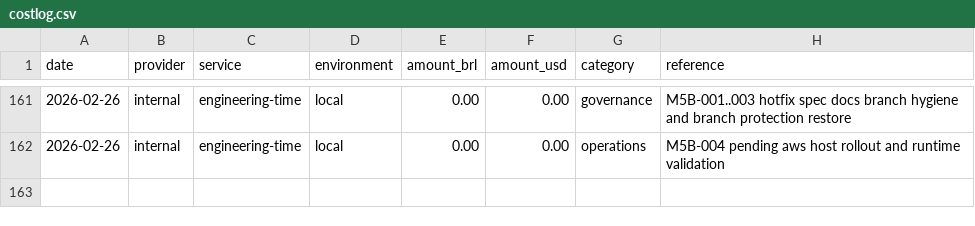
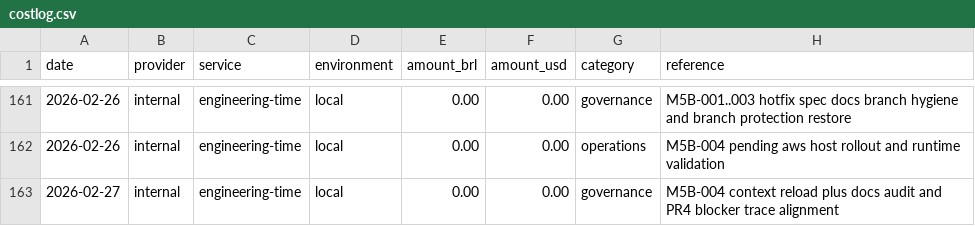
Before and after one commit to lucasricardolebre1984/SaaS, a CSV file: .specs/project/costlog.csv, drawn as a sheet; only a part is shown, gaps mark what is left out; the diff names each change by its address in the sheet, - before the commit and + after, or states it on an @@ line.

```diff
--- a/.specs/project/costlog.csv
+++ b/.specs/project/costlog.csv
+row 163: 2026-02-27 | internal | engineering-time | local | 0.00 | 0.00 | governance | M5B-004 context reload plus docs audit and PR4 blocker trace alignment
```
Also changed, not shown: .specs/project/worklog.csv, 3 other files.
